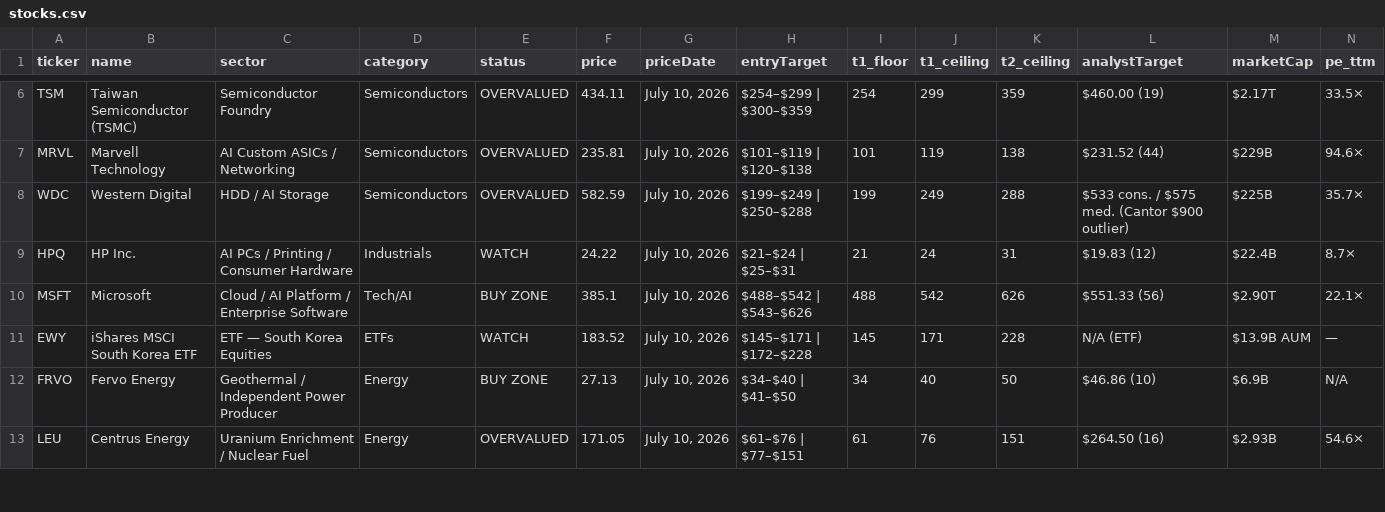
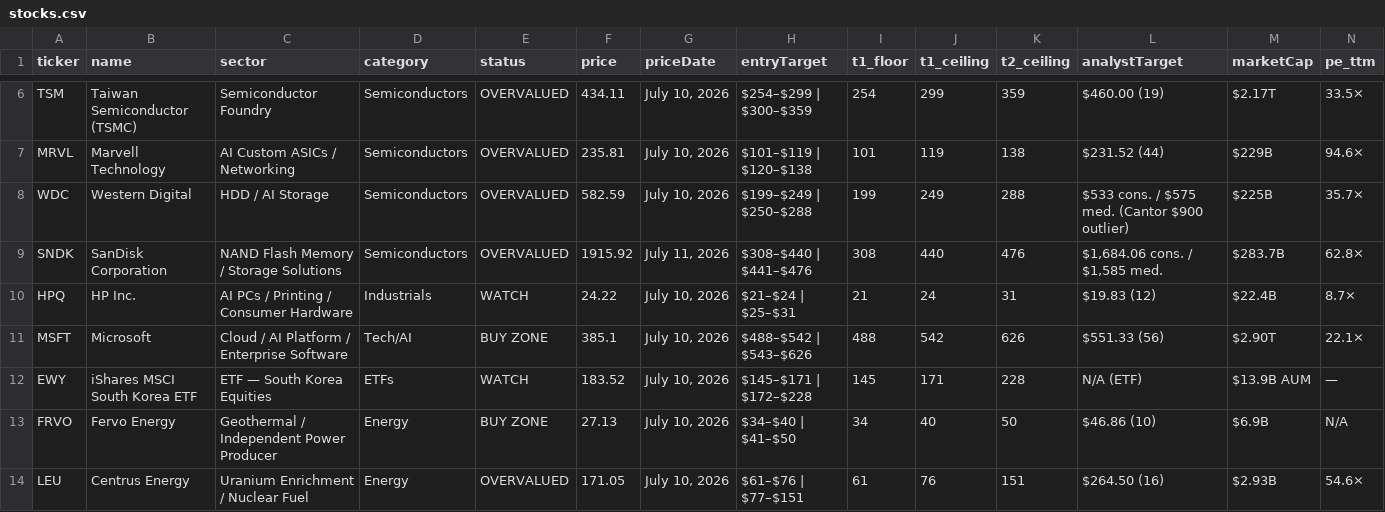
Before and after one commit to PVega007/stock-dashboard, a CSV file: stocks.csv, drawn as a sheet; only a part is shown, gaps mark what is left out; rows hold the shown columns only; the diff names each change by its address in the sheet, - before the commit and + after, or states it on an @@ line.

```diff
--- a/stocks.csv
+++ b/stocks.csv
+row 9: SNDK | SanDisk Corporation | NAND Flash Memory / Storage Solutions | Semiconductors | OVERVALUED | 1915.92 | July 11, 2026 | $308–$440 | $441–$476 | 308 | 440 | 476 | $1,684.06 cons. / $1,585 med. | $283.7B | 62.8×
```
Also changed, not shown: 4 other files.
